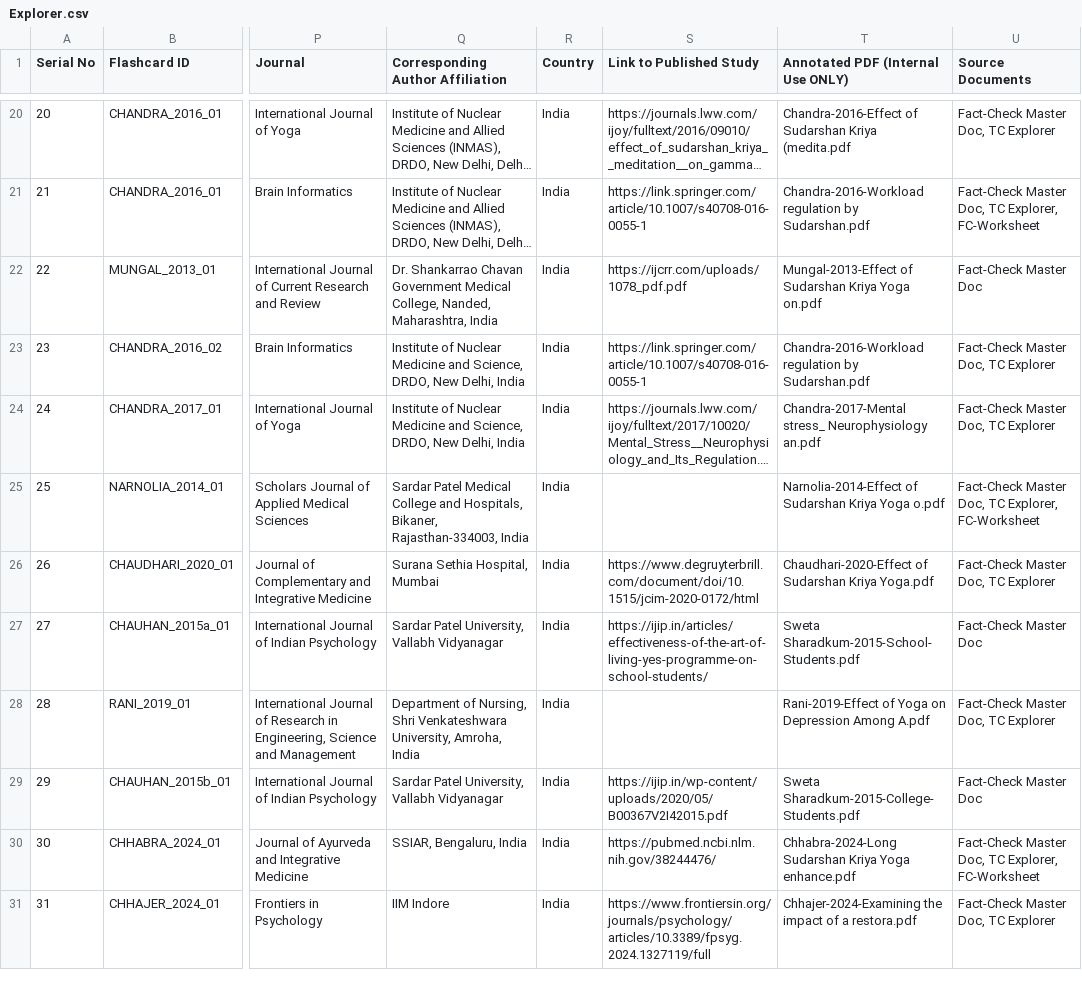
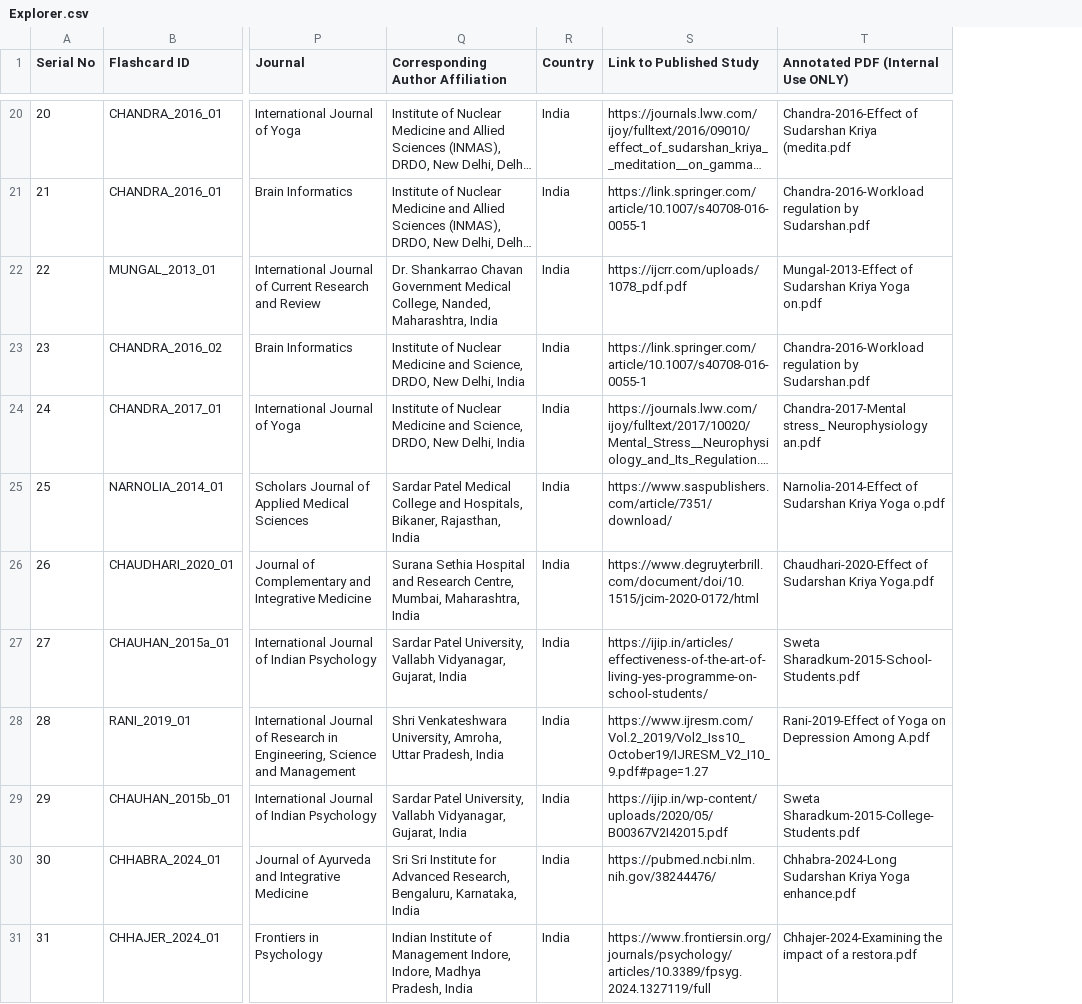
Before and after one commit to LakshmiGanesan/SSIAR, a CSV file: Explorer.csv, drawn as a sheet; only a part is shown, gaps mark what is left out; long unchanged cells end in …; the diff covers the shown part only; the diff names each change by its address in the sheet, - before the commit and + after, or states it on an @@ line.

Commit message:
Add files via upload
updated Evidence atlas - standardized author affiliation - partial

```diff
--- a/Explorer.csv
+++ b/Explorer.csv
-column U (Source Documents), rows 20-31: Fact-Check Master Doc, TC Explorer | Fact-Check Master Doc, TC Explorer, FC-Worksheet | Fact-Check Master Doc | Fact-Check Master Doc, TC Explorer | Fact-Check Master Doc, TC Explorer | Fact-Check Master Doc, TC Explorer, FC-Worksheet | Fact-Check Master Doc, TC Explorer | Fact-Check Master Doc | Fact-Check Master Doc, TC Explorer | Fact-Check Master Doc | Fact-Check Master Doc, TC Explorer, FC-Worksheet | Fact-Check Master Doc, TC Explorer
-Q25 (Corresponding Author Affiliation): …Hospitals, Bikaner, Rajasthan-334003, India
+Q25 (Corresponding Author Affiliation): …Hospitals, Bikaner, Rajasthan, India
-S25 (Link to Published Study): (empty)
+S25 (Link to Published Study): https://www.saspublishers.com/article/7351/download/
-Q26 (Corresponding Author Affiliation): Surana Sethia Hospital, Mumbai
+Q26 (Corresponding Author Affiliation): Surana Sethia Hospital and Research Centre, Mumbai, Maharashtra, India
-Q27 (Corresponding Author Affiliation): …University, Vallabh Vidyanagar
+Q27 (Corresponding Author Affiliation): …University, Vallabh Vidyanagar, Gujarat, India
-Q28 (Corresponding Author Affiliation): Department of Nursing, Shri Venkateshwara University, Amroha, India
+Q28 (Corresponding Author Affiliation): Shri Venkateshwara University, Amroha, Uttar Pradesh, India
-S28 (Link to Published Study): (empty)
+S28 (Link to Published Study): https://www.ijresm.com/Vol.2_2019/Vol2_Iss10_October19/IJRESM_V2_I10_9.pdf#page=1.27
-Q29 (Corresponding Author Affiliation): …University, Vallabh Vidyanagar
+Q29 (Corresponding Author Affiliation): …University, Vallabh Vidyanagar, Gujarat, India
-Q30 (Corresponding Author Affiliation): SSIAR, Bengaluru, India
+Q30 (Corresponding Author Affiliation): Sri Sri Institute for Advanced Research, Bengaluru, Karnataka, India
-Q31 (Corresponding Author Affiliation): IIM Indore
+Q31 (Corresponding Author Affiliation): Indian Institute of Management Indore, Indore, Madhya Pradesh, India
```
Also changed, not shown: 77 edited cells elsewhere in this file.
